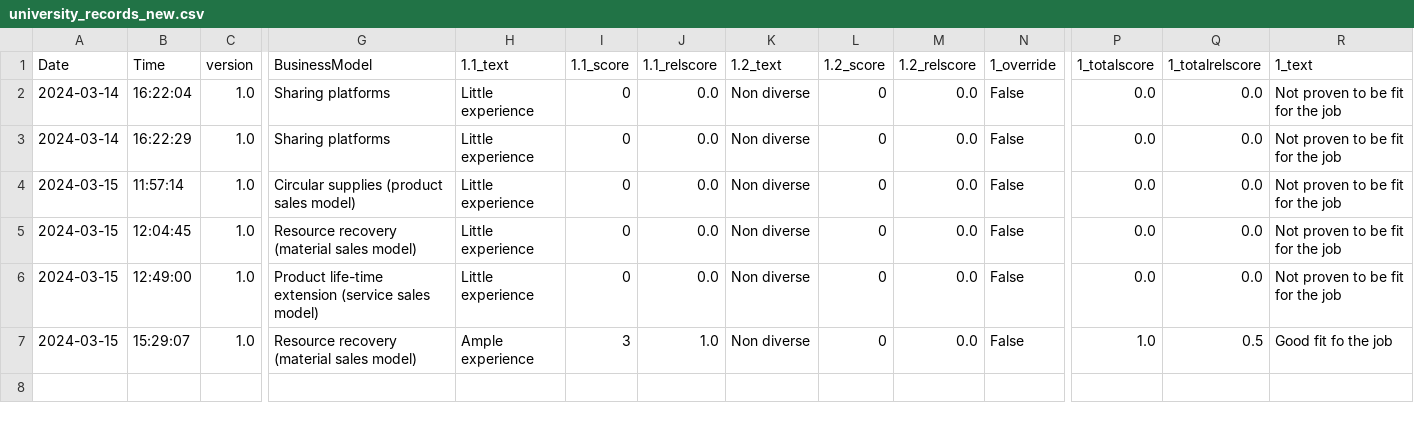
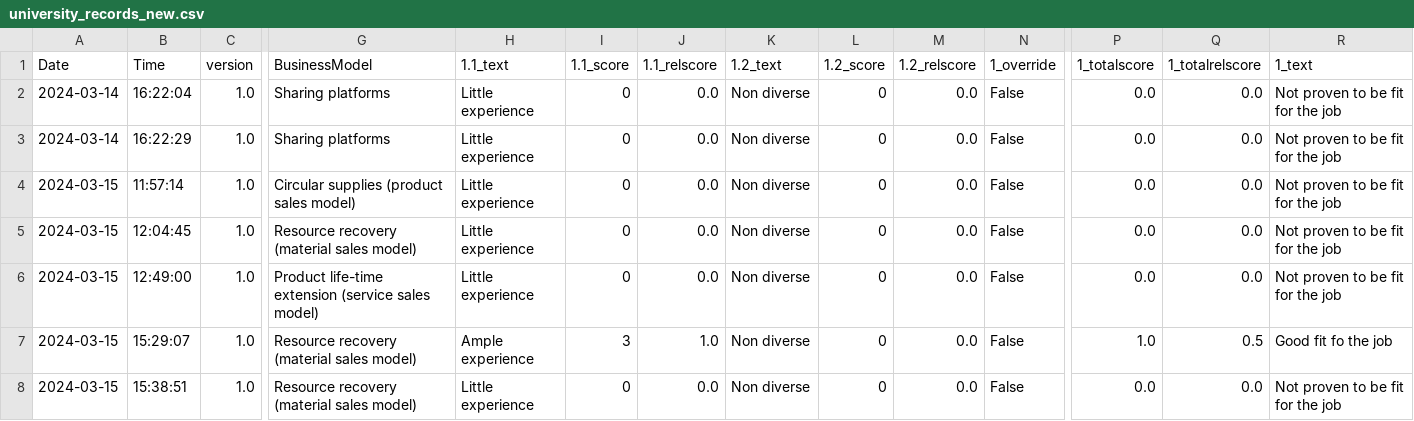
Before and after one commit to diederikhemmes/dashboard, a CSV file: university_records_new.csv, drawn as a sheet; only a part is shown, gaps mark what is left out; rows hold the shown columns only; the diff names each change by its address in the sheet, - before the commit and + after, or states it on an @@ line.

Commit message:
Added new data to the CSV file.

```diff
--- a/university_records_new.csv
+++ b/university_records_new.csv
+row 8: 2024-03-15 | 15:38:51 | 1.0 | Resource recovery (material sales model) | Little experience | 0 | 0.0 | Non diverse | 0 | 0.0 | False | 0.0 | 0.0 | Not proven to be fit for the job
```
